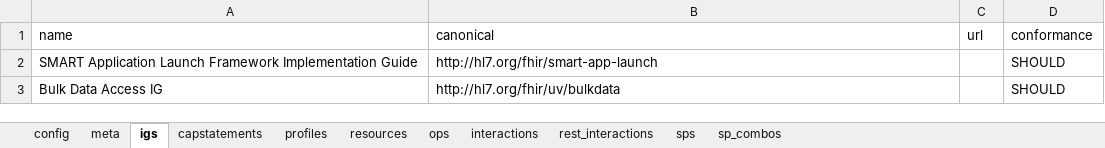
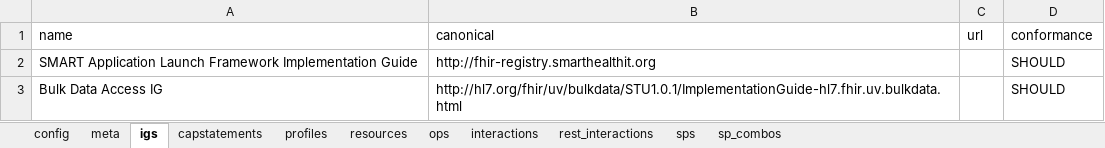
Before and after one commit to HL7/US-Core, an Excel workbook: input/resources_spreadsheets/uscore-server.xlsx, sheet igs, drawn as a sheet; values as stored, in another font and other column widths than the file's, no borders; the diff names each change by its address in the sheet, - before the commit and + after, or states it on an @@ line.

```diff
--- a/input/resources_spreadsheets/uscore-server.xlsx (sheet igs)
+++ b/input/resources_spreadsheets/uscore-server.xlsx (sheet igs)
-B2 (canonical): http://hl7.org/fhir/smart-app-launch
+B2 (canonical): http://fhir-registry.smarthealthit.org
-B3 (canonical): http://hl7.org/fhir/uv/bulkdata
+B3 (canonical): http://hl7.org/fhir/uv/bulkdata/STU1.0.1/ImplementationGuide-hl7.fhir.uv.bulkdata.html
```
Also changed, not shown: input/resources_spreadsheets/uscore-client.xlsx, 3 other files.
